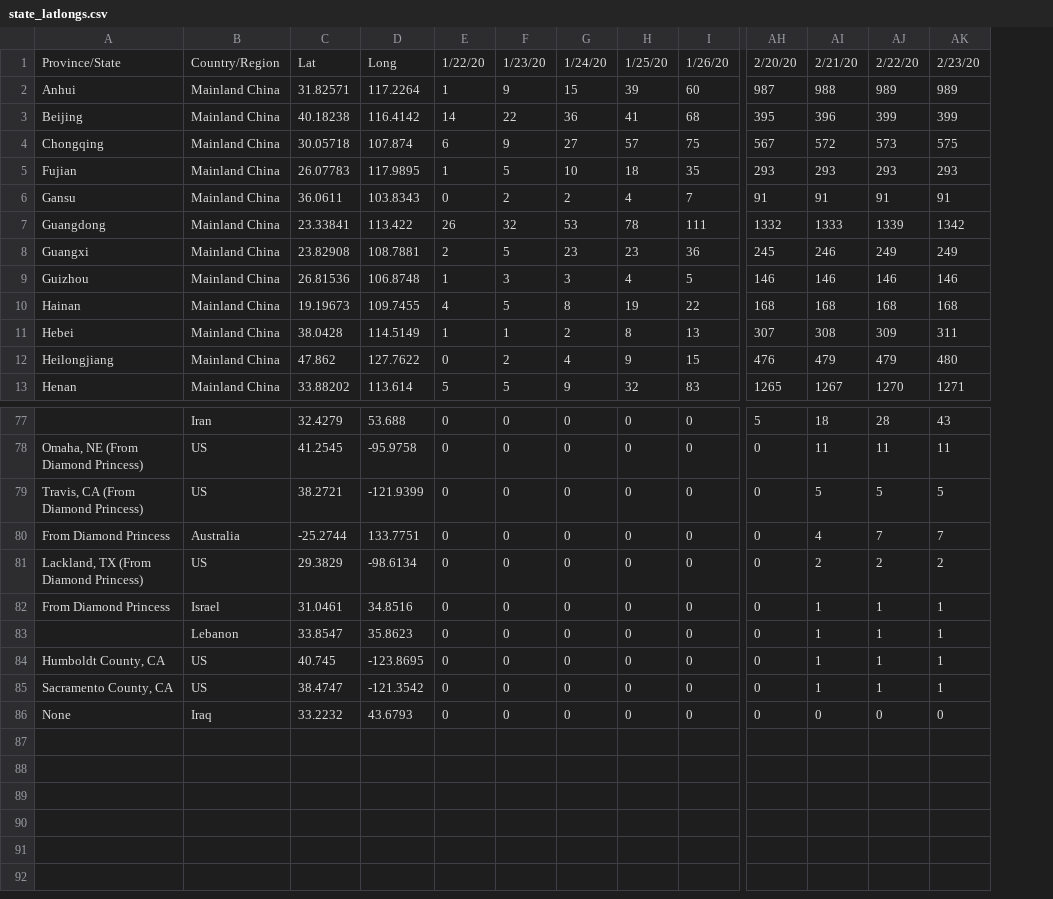
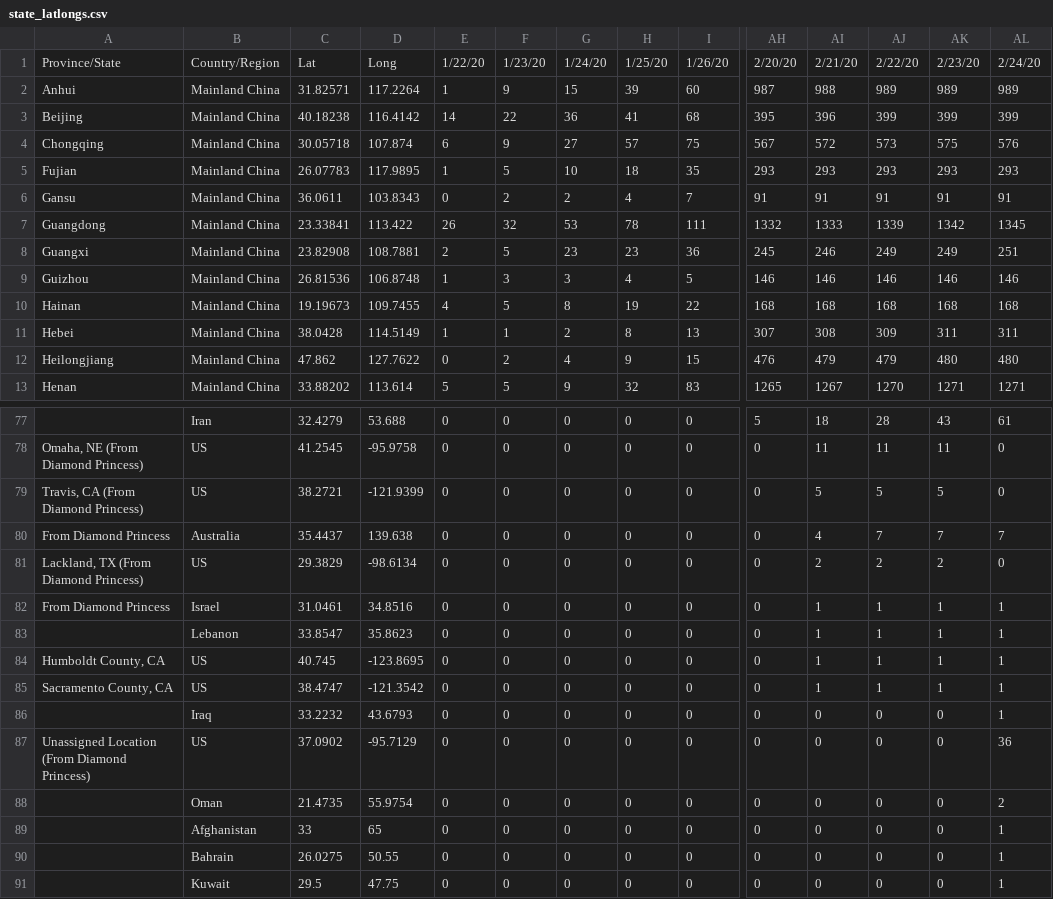
Before and after one commit to AnilKumar2336/coronaData, a CSV file: state_latlongs.csv, drawn as a sheet; only a part is shown, gaps mark what is left out; rows hold the shown columns only; the diff names each change by its address in the sheet, - before the commit and + after, or states it on an @@ line.

Commit message:
Update state_latlongs.csv

```diff
--- a/state_latlongs.csv
+++ b/state_latlongs.csv
+column AL, rows 1-13: 2/24/20 | 989 | 399 | 576 | 293 | 91 | 1345 | 251 | 146 | 168 | 311 | 480 | 1271; rows 77-86: 61 | 0 | 0 | 7 | 0 | 1 | 1 | 1 | 1 | 1
-C80: -25.2744
+C80: 35.4437
-D80: 133.7751
+D80: 139.638
-A86: None
+A86: (empty)
+row 87: Unassigned Location (From Diamond Princess) | US | 37.0902 | -95.7129 | 0 | 0 | 0 | 0 | 0 | 0 | 0 | 0 | 0 | 36
+row 88:  | Oman | 21.4735 | 55.9754 | 0 | 0 | 0 | 0 | 0 | 0 | 0 | 0 | 0 | 2
+row 89:  | Afghanistan | 33 | 65 | 0 | 0 | 0 | 0 | 0 | 0 | 0 | 0 | 0 | 1
+row 90:  | Bahrain | 26.0275 | 50.55 | 0 | 0 | 0 | 0 | 0 | 0 | 0 | 0 | 0 | 1
+row 91:  | Kuwait | 29.5 | 47.75 | 0 | 0 | 0 | 0 | 0 | 0 | 0 | 0 | 0 | 1
```
